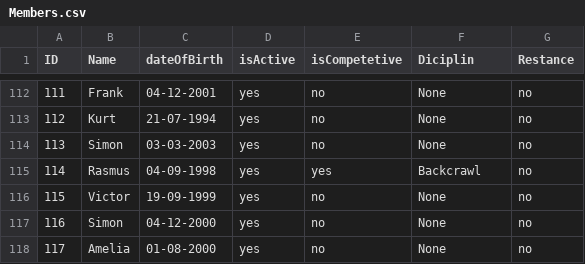
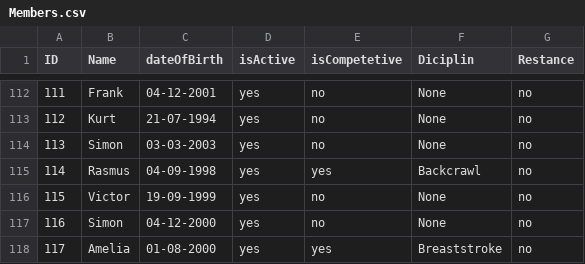
Before and after one commit to Johannes-Forsting/1.-Semesterprojekt, a CSV file: src/resources/Members.csv, drawn as a sheet; only a part is shown, gaps mark what is left out.

```diff
--- a/src/resources/Members.csv
+++ b/src/resources/Members.csv
@@ -117,2 +117,2 @@ ID;Name;dateOfBirth;isActive;isCompetetive;Diciplin;Restance
 116;Simon;04-12-2000;yes;no;None;no
-117;Amelia;01-08-2000;yes;no;None;no
+117;Amelia;01-08-2000;yes;yes;Breaststroke;no
```
Also changed, not shown: src/resources/competitions/competition.csv, 21 other files.
